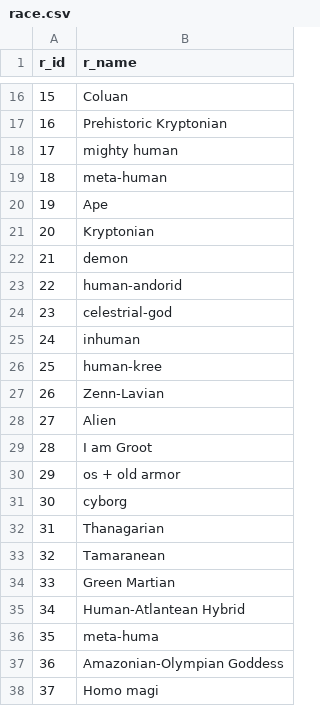
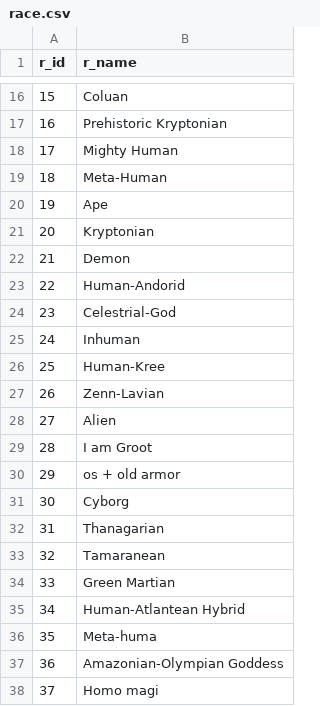
Before and after one commit to AnCal45/cse111_Project, a CSV file: data/race.csv, drawn as a sheet; only a part is shown, gaps mark what is left out; the diff covers the shown part only.

```diff
--- a/data/race.csv
+++ b/data/race.csv
@@ -17,11 +17,11 @@ r_id,r_name
 16,Prehistoric Kryptonian
-17,mighty human
-18,meta-human
+17,Mighty Human
+18,Meta-Human
 19,Ape
 20,Kryptonian
-21,demon
-22,human-andorid
-23,celestrial-god
-24,inhuman
-25,human-kree
+21,Demon
+22,Human-Andorid
+23,Celestrial-God
+24,Inhuman
+25,Human-Kree
 26,Zenn-Lavian
@@ -30,3 +30,3 @@ r_id,r_name
 29,os + old armor
-30,cyborg
+30,Cyborg
 31,Thanagarian
@@ -35,3 +35,3 @@ r_id,r_name
 34,Human-Atlantean Hybrid
-35,meta-huma
+35,Meta-huma
 36,Amazonian-Olympian Goddess
```
Also changed, not shown: 6 edited cells elsewhere in this file, data/Villian.csv, data/normal idenity.csv, 6 other files.
